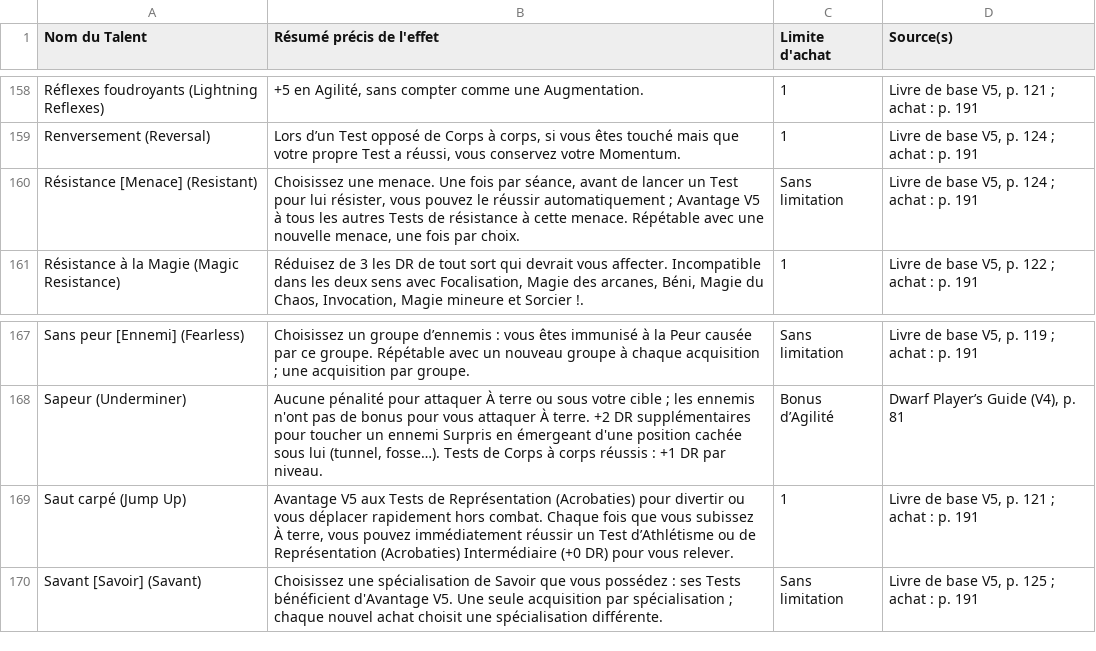
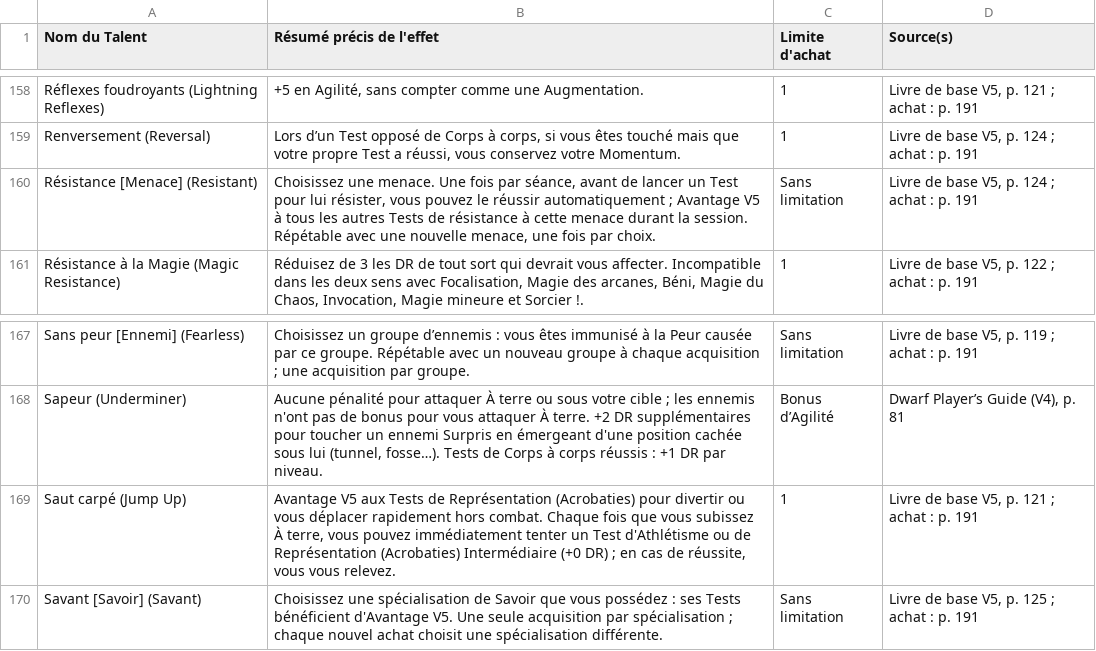
Before and after one commit to Ethoril/Outil-MJ-Warhammer, a CSV file: js/data/reference-source-csv/Talents.csv, drawn as a sheet; only a part is shown, gaps mark what is left out; the diff covers the shown part only.

```diff
--- a/js/data/reference-source-csv/Talents.csv
+++ b/js/data/reference-source-csv/Talents.csv
@@ -159,3 +159,3 @@
 "Renversement (Reversal)","Lors d’un Test opposé de Corps à corps, si vous êtes touché mais que votre propre Test a réussi, vous conservez votre Momentum.","1","Livre de base V5, p. 124 ; achat : p. 191","","","","","","","","","","","","","","","","","","","","","",""
-"Résistance [Menace] (Resistant)","Choisissez une menace. Une fois par séance, avant de lancer un Test pour lui résister, vous pouvez le réussir automatiquement ; Avantage V5 à tous les autres Tests de résistance à cette menace. Répétable avec une nouvelle menace, une fois par choix.","Sans limitation","Livre de base V5, p. 124 ; achat : p. 191","","","","","","","","","","","","","","","","","","","","","",""
+"Résistance [Menace] (Resistant)","Choisissez une menace. Une fois par séance, avant de lancer un Test pour lui résister, vous pouvez le réussir automatiquement ; Avantage V5 à tous les autres Tests de résistance à cette menace durant la session. Répétable avec une nouvelle menace, une fois par choix.","Sans limitation","Livre de base V5, p. 124 ; achat : p. 191","","","","","","","","","","","","","","","","","","","","","",""
 "Résistance à la Magie (Magic Resistance)","Réduisez de 3 les DR de tout sort qui devrait vous affecter. Incompatible dans les deux sens avec Focalisation, Magie des arcanes, Béni, Magie du Chaos, Invocation, Magie mineure et Sorcier !.","1","Livre de base V5, p. 122 ; achat : p. 191","","","","","","","","","","","","","","","","","","","","","",""
@@ -168,3 +168,3 @@
 "Sapeur (Underminer)","Aucune pénalité pour attaquer À terre ou sous votre cible ; les ennemis n'ont pas de bonus pour vous attaquer À terre. +2 DR supplémentaires pour toucher un ennemi Surpris en émergeant d'une position cachée sous lui (tunnel, fosse…). Tests de Corps à corps réussis : +1 DR par niveau.","Bonus d’Agilité","Dwarf Player’s Guide (V4), p. 81","","","","","","","","","","","","","","","","","","","","","",""
-"Saut carpé (Jump Up)","Avantage V5 aux Tests de Représentation (Acrobaties) pour divertir ou vous déplacer rapidement hors combat. Chaque fois que vous subissez À terre, vous pouvez immédiatement réussir un Test d’Athlétisme ou de Représentation (Acrobaties) Intermédiaire (+0 DR) pour vous relever.","1","Livre de base V5, p. 121 ; achat : p. 191","","","","","","","","","","","","","","","","","","","","","",""
+"Saut carpé (Jump Up)","Avantage V5 aux Tests de Représentation (Acrobaties) pour divertir ou vous déplacer rapidement hors combat. Chaque fois que vous subissez À terre, vous pouvez immédiatement tenter un Test d'Athlétisme ou de Représentation (Acrobaties) Intermédiaire (+0 DR) ; en cas de réussite, vous vous relevez.","1","Livre de base V5, p. 121 ; achat : p. 191","","","","","","","","","","","","","","","","","","","","","",""
 "Savant [Savoir] (Savant)","Choisissez une spécialisation de Savoir que vous possédez : ses Tests bénéficient d'Avantage V5. Une seule acquisition par spécialisation ; chaque nouvel achat choisit une spécialisation différente.","Sans limitation","Livre de base V5, p. 125 ; achat : p. 191","","","","","","","","","","","","","","","","","","","","","",""
```
Also changed, not shown: 5 edited cells elsewhere in this file, 26 other files.
